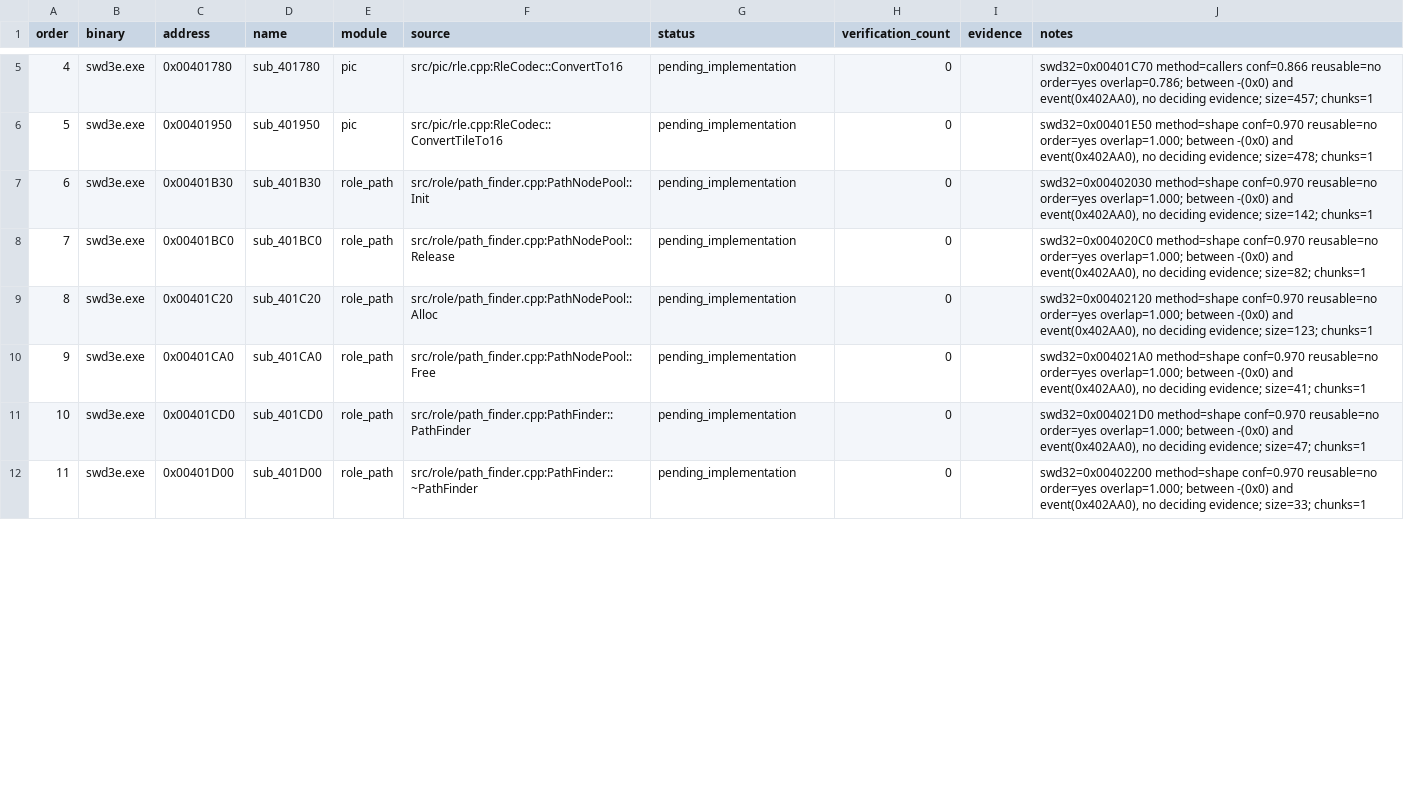
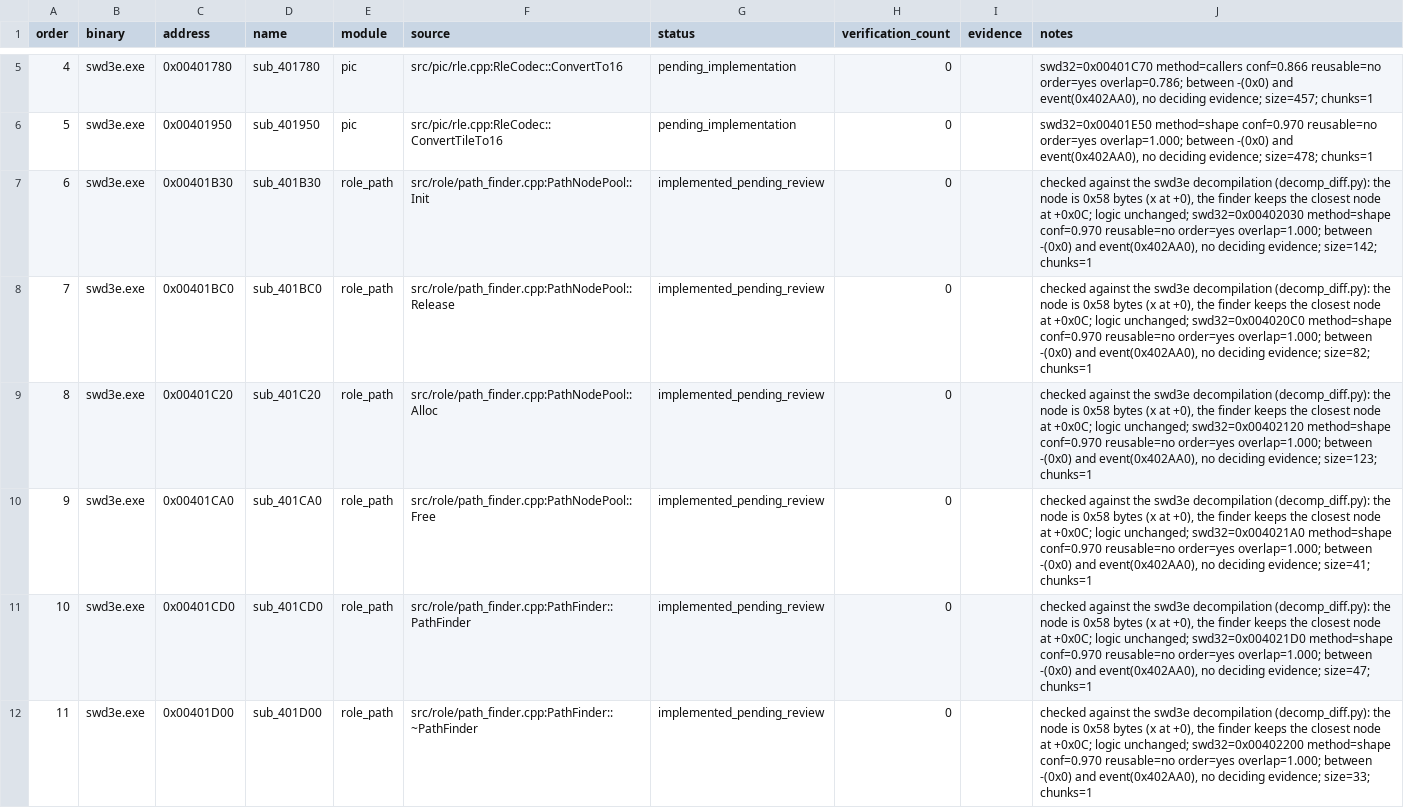
Before and after one commit to Ouroboros/OpenSWD3e, a TSV file: reverse/functions.tsv, drawn as a sheet; only a part is shown, gaps mark what is left out; the diff covers the shown part only.

```diff
--- a/reverse/functions.tsv
+++ b/reverse/functions.tsv
@@ -6,7 +6,7 @@ order	binary	address	name	module	source	status	verification_count	evidence	notes
 5	swd3e.exe	0x00401950	sub_401950	pic	src/pic/rle.cpp:RleCodec::ConvertTileTo16	pending_implementation	0		swd32=0x00401E50 method=shape conf=0.970 reusable=no order=yes overlap=1.000; between -(0x0) and event(0x402AA0), no deciding evidence; size=478; chunks=1
-6	swd3e.exe	0x00401B30	sub_401B30	role_path	src/role/path_finder.cpp:PathNodePool::Init	pending_implementation	0		swd32=0x00402030 method=shape conf=0.970 reusable=no order=yes overlap=1.000; between -(0x0) and event(0x402AA0), no deciding evidence; size=142; chunks=1
-7	swd3e.exe	0x00401BC0	sub_401BC0	role_path	src/role/path_finder.cpp:PathNodePool::Release	pending_implementation	0		swd32=0x004020C0 method=shape conf=0.970 reusable=no order=yes overlap=1.000; between -(0x0) and event(0x402AA0), no deciding evidence; size=82; chunks=1
-8	swd3e.exe	0x00401C20	sub_401C20	role_path	src/role/path_finder.cpp:PathNodePool::Alloc	pending_implementation	0		swd32=0x00402120 method=shape conf=0.970 reusable=no order=yes overlap=1.000; between -(0x0) and event(0x402AA0), no deciding evidence; size=123; chunks=1
-9	swd3e.exe	0x00401CA0	sub_401CA0	role_path	src/role/path_finder.cpp:PathNodePool::Free	pending_implementation	0		swd32=0x004021A0 method=shape conf=0.970 reusable=no order=yes overlap=1.000; between -(0x0) and event(0x402AA0), no deciding evidence; size=41; chunks=1
-10	swd3e.exe	0x00401CD0	sub_401CD0	role_path	src/role/path_finder.cpp:PathFinder::PathFinder	pending_implementation	0		swd32=0x004021D0 method=shape conf=0.970 reusable=no order=yes overlap=1.000; between -(0x0) and event(0x402AA0), no deciding evidence; size=47; chunks=1
-11	swd3e.exe	0x00401D00	sub_401D00	role_path	src/role/path_finder.cpp:PathFinder::~PathFinder	pending_implementation	0		swd32=0x00402200 method=shape conf=0.970 reusable=no order=yes overlap=1.000; between -(0x0) and event(0x402AA0), no deciding evidence; size=33; chunks=1
+6	swd3e.exe	0x00401B30	sub_401B30	role_path	src/role/path_finder.cpp:PathNodePool::Init	implemented_pending_review	0		checked against the swd3e decompilation (decomp_diff.py): the node is 0x58 bytes (x at +0), the finder keeps the closest node at +0x0C; logic unchanged; swd32=0x00402030 method=shape conf=0.970 reusable=no order=yes overlap=1.000; between -(0x0) and event(0x402AA0), no deciding evidence; size=142; chunks=1
+7	swd3e.exe	0x00401BC0	sub_401BC0	role_path	src/role/path_finder.cpp:PathNodePool::Release	implemented_pending_review	0		checked against the swd3e decompilation (decomp_diff.py): the node is 0x58 bytes (x at +0), the finder keeps the closest node at +0x0C; logic unchanged; swd32=0x004020C0 method=shape conf=0.970 reusable=no order=yes overlap=1.000; between -(0x0) and event(0x402AA0), no deciding evidence; size=82; chunks=1
+8	swd3e.exe	0x00401C20	sub_401C20	role_path	src/role/path_finder.cpp:PathNodePool::Alloc	implemented_pending_review	0		checked against the swd3e decompilation (decomp_diff.py): the node is 0x58 bytes (x at +0), the finder keeps the closest node at +0x0C; logic unchanged; swd32=0x00402120 method=shape conf=0.970 reusable=no order=yes overlap=1.000; between -(0x0) and event(0x402AA0), no deciding evidence; size=123; chunks=1
+9	swd3e.exe	0x00401CA0	sub_401CA0	role_path	src/role/path_finder.cpp:PathNodePool::Free	implemented_pending_review	0		checked against the swd3e decompilation (decomp_diff.py): the node is 0x58 bytes (x at +0), the finder keeps the closest node at +0x0C; logic unchanged; swd32=0x004021A0 method=shape conf=0.970 reusable=no order=yes overlap=1.000; between -(0x0) and event(0x402AA0), no deciding evidence; size=41; chunks=1
+10	swd3e.exe	0x00401CD0	sub_401CD0	role_path	src/role/path_finder.cpp:PathFinder::PathFinder	implemented_pending_review	0		checked against the swd3e decompilation (decomp_diff.py): the node is 0x58 bytes (x at +0), the finder keeps the closest node at +0x0C; logic unchanged; swd32=0x004021D0 method=shape conf=0.970 reusable=no order=yes overlap=1.000; between -(0x0) and event(0x402AA0), no deciding evidence; size=47; chunks=1
+11	swd3e.exe	0x00401D00	sub_401D00	role_path	src/role/path_finder.cpp:PathFinder::~PathFinder	implemented_pending_review	0		checked against the swd3e decompilation (decomp_diff.py): the node is 0x58 bytes (x at +0), the finder keeps the closest node at +0x0C; logic unchanged; swd32=0x00402200 method=shape conf=0.970 reusable=no order=yes overlap=1.000; between -(0x0) and event(0x402AA0), no deciding evidence; size=33; chunks=1
```
Also changed, not shown: 32 edited cells elsewhere in this file, 3 other files.
